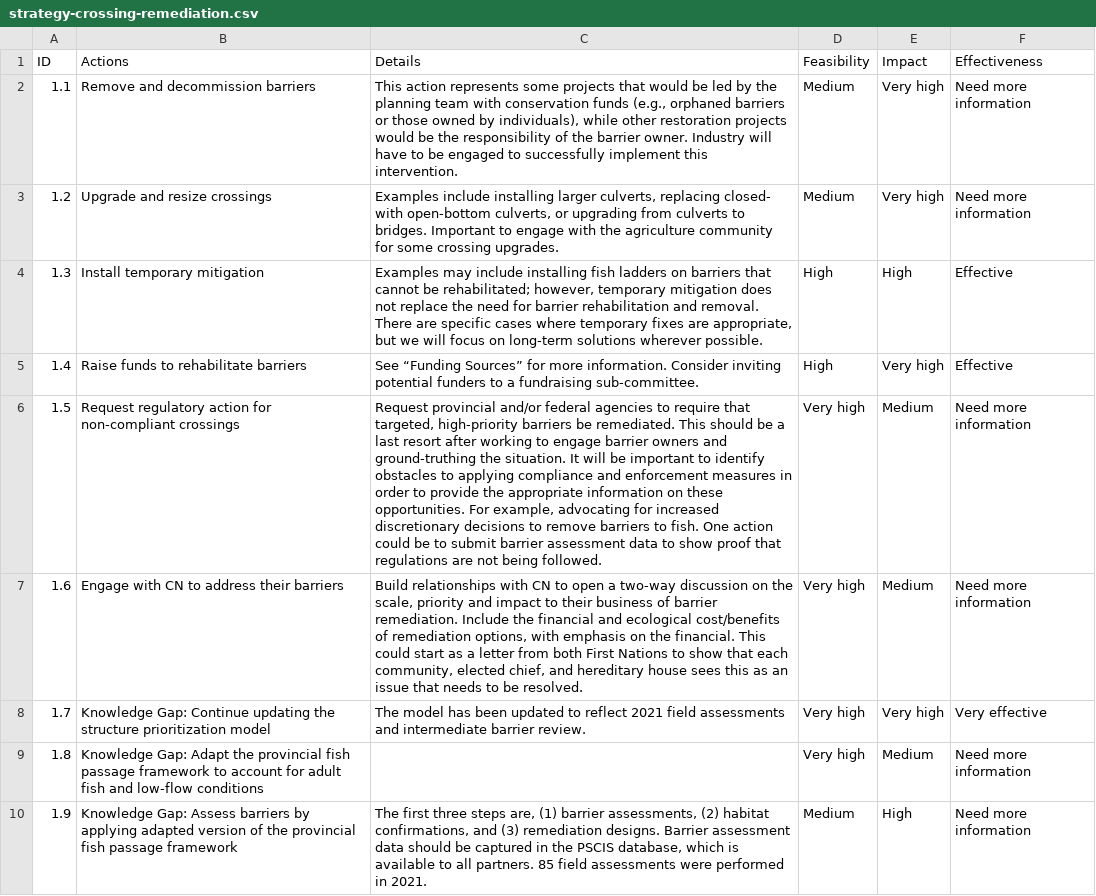
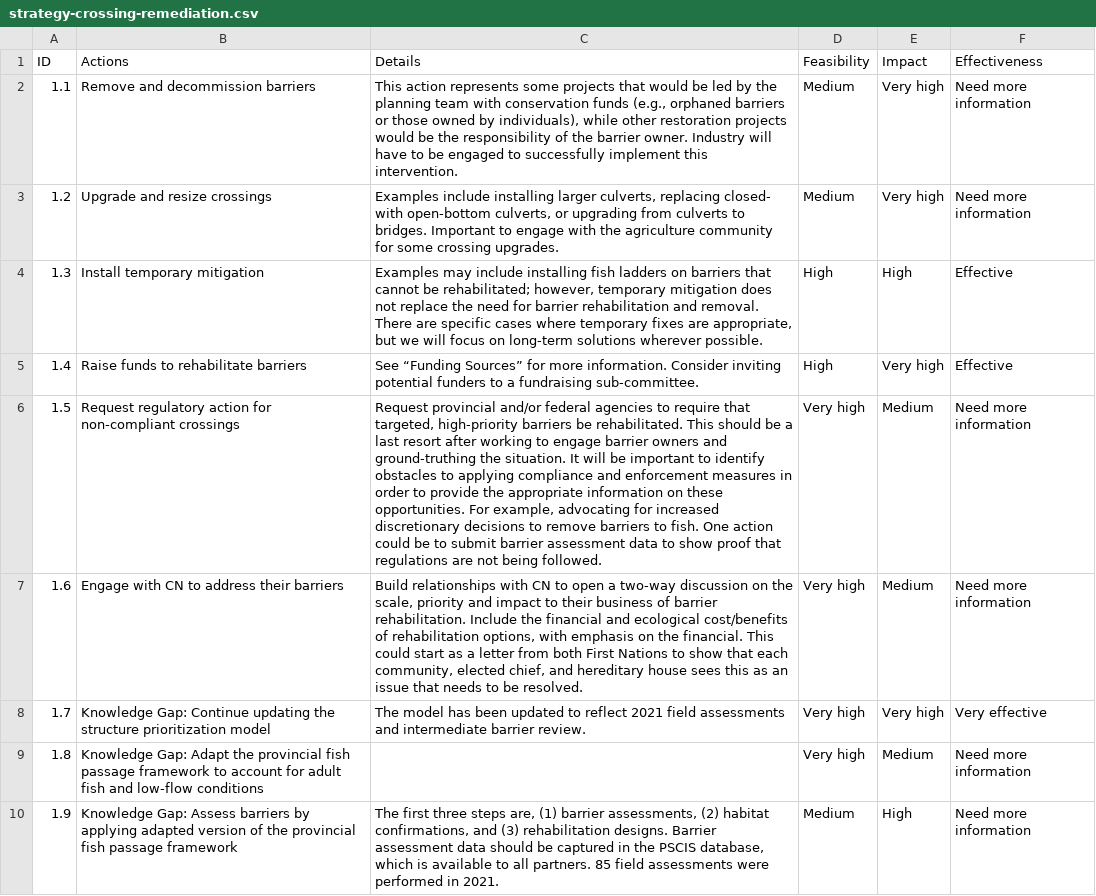
Before and after one commit to Canadian-Wildlife-Federation/bulkley-wcrp-online, a CSV file: content/data/strategy-crossing-remediation.csv, drawn as a sheet; the diff names each change by its address in the sheet, - before the commit and + after, or states it on an @@ line.

```diff
--- a/content/data/strategy-crossing-remediation.csv
+++ b/content/data/strategy-crossing-remediation.csv
-C6 (Details): …barriers be remediated. This should…
+C6 (Details): …barriers be rehabilitated. This should…
-C7 (Details): …of barrier remediation. Include the financial and ecological cost/benefits of remediation options, with…
+C7 (Details): …of barrier rehabilitation. Include the financial and ecological cost/benefits of rehabilitation options, with…
-C10 (Details): …and (3) remediation designs. Barrier…
+C10 (Details): …and (3) rehabilitation designs. Barrier…
```
Also changed, not shown: content/data/funding-sources.csv, content/data/strategy-indigenous-connections.csv, 9 other files.
